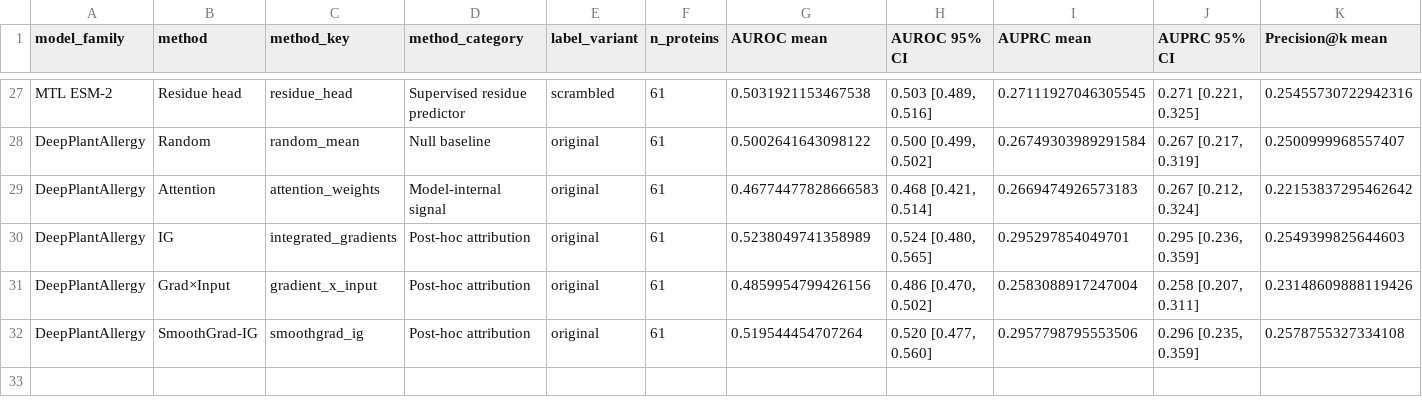
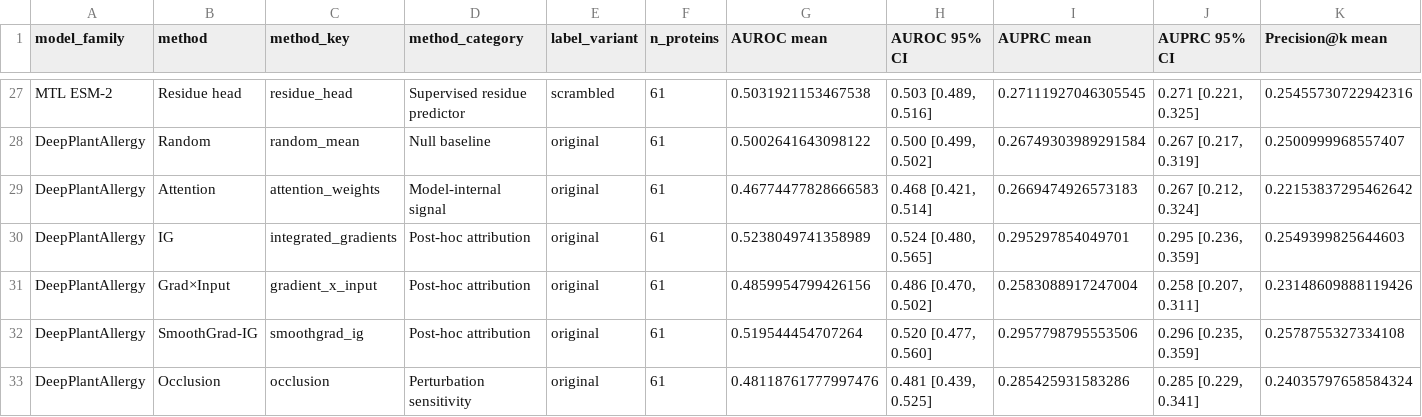
Before and after one commit to Jeffateth/XAllergen2.0, a CSV file: results/paper_tables/supplementary_all_signals_summary.csv, drawn as a sheet; only a part is shown, gaps mark what is left out; rows hold the shown columns only; the diff names each change by its address in the sheet, - before the commit and + after, or states it on an @@ line.

```diff
--- a/results/paper_tables/supplementary_all_signals_summary.csv
+++ b/results/paper_tables/supplementary_all_signals_summary.csv
+row 33: DeepPlantAllergy | Occlusion | occlusion | Perturbation sensitivity | original | 61 | 0.48118761777997476 | 0.481 [0.439, 0.525] | 0.285425931583286 | 0.285 [0.229, 0.341] | 0.24035797658584324
```
Also changed, not shown: results/insilico_mutagenesis/ig_vs_random_baseline.csv, results/insilico_mutagenesis/top10_supported_aa_transitions.csv, 55 other files.
